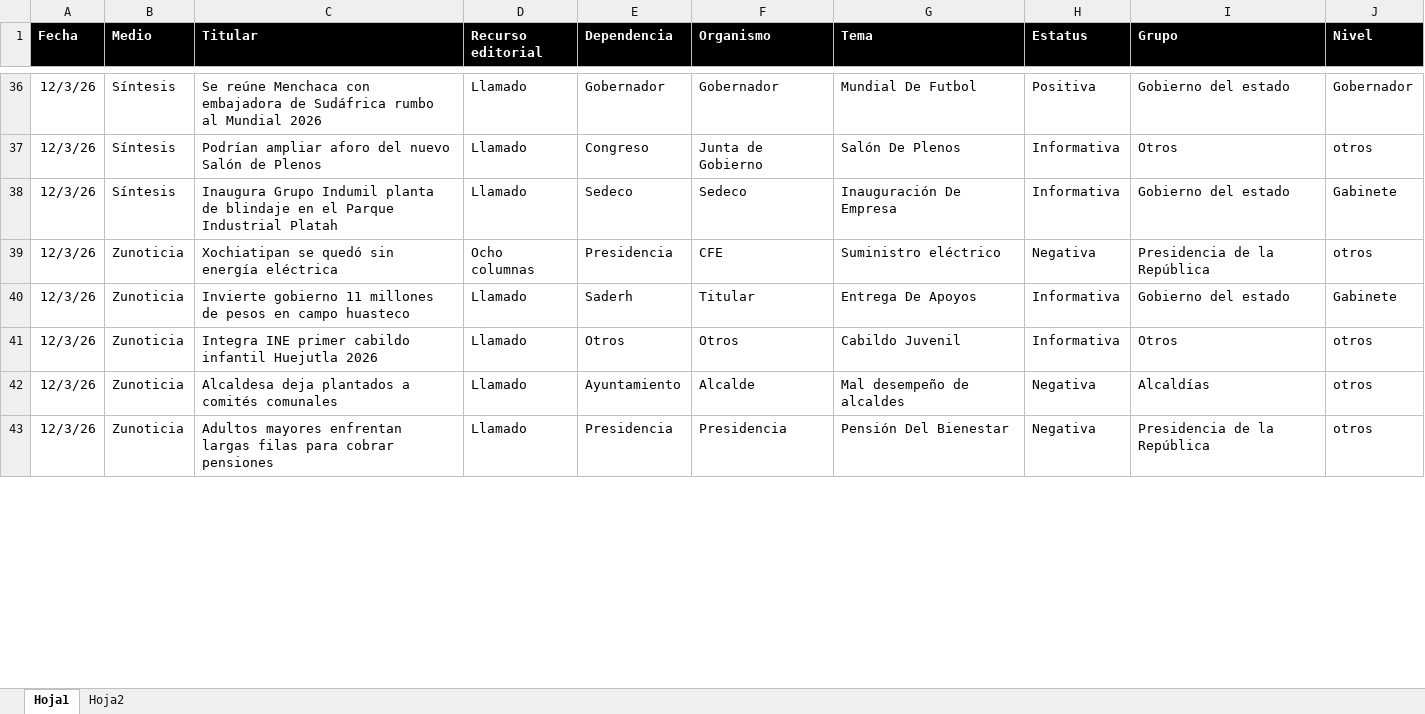
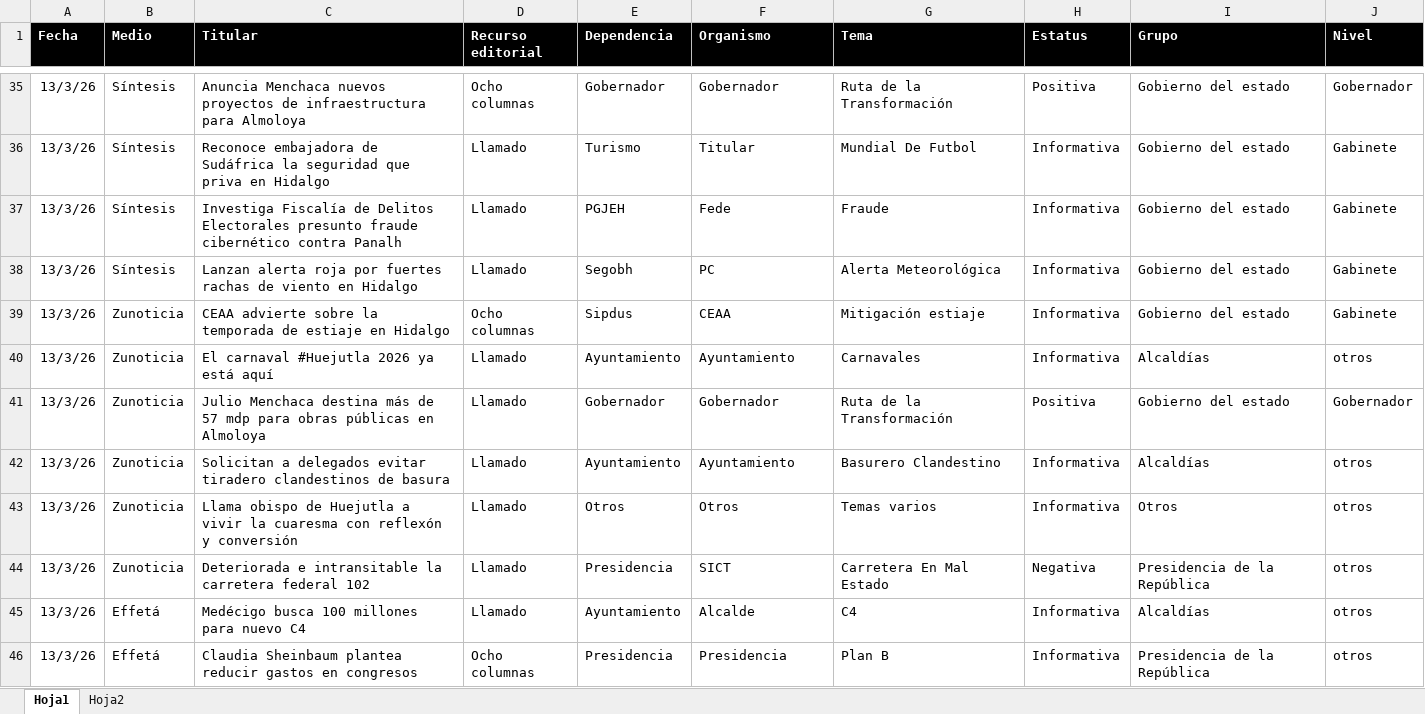
Before and after one commit to thelonious9/Reporteportadas, an Excel workbook: MuestraPortadas.xlsx, sheet Hoja1, drawn as a sheet; only a part is shown, gaps mark what is left out; values as stored, in another font and other column widths than the file's, no borders; table styles not drawn; removed rows and columns are numbered as before the commit, all else as after; the diff covers the shown part only; the diff names each change by its address in the sheet, - before the commit and + after, or states it on an @@ line.

```diff
--- a/MuestraPortadas.xlsx (sheet Hoja1)
+++ b/MuestraPortadas.xlsx (sheet Hoja1)
-A35 (Fecha): 12/3/26
+A35 (Fecha): 13/3/26
-C35 (Titular): Se reúne Menchaca con embajadora de Sudáfrica rumbo al Mundial 2026
+C35 (Titular): Anuncia Menchaca nuevos proyectos de infraestructura para Almoloya
-D35 (Recurso editorial): Llamado
+D35 (Recurso editorial): Ocho columnas
-G35 (Tema): Mundial De Futbol
+G35 (Tema): Ruta de la Transformación
-row 37: 12/3/26 | Síntesis | Podrían ampliar aforo del nuevo Salón de Plenos | Llamado | Congreso | Junta de Gobierno | Salón De Plenos | Informativa | Otros | otros
+row 36: 13/3/26 | Síntesis | Reconoce embajadora de Sudáfrica la seguridad que priva en Hidalgo | Llamado | Turismo | Titular | Mundial De Futbol | Informativa | Gobierno del estado | Gabinete
-A37 (Fecha): 12/3/26
+A37 (Fecha): 13/3/26
-C37 (Titular): Inaugura Grupo Indumil planta de blindaje en el Parque Industrial Platah
+C37 (Titular): Investiga Fiscalía de Delitos Electorales presunto fraude cibernético contra Panalh
-E37 (Dependencia): Sedeco
+E37 (Dependencia): PGJEH
-F37 (Organismo): Sedeco
+F37 (Organismo): Fede
-G37 (Tema): Inauguración De Empresa
+G37 (Tema): Fraude
-row 39: 12/3/26 | Zunoticia | Xochiatipan se quedó sin energía eléctrica | Ocho columnas | Presidencia | CFE | Suministro eléctrico | Negativa | Presidencia de la República | otros
-A38 (Fecha): 12/3/26
+A38 (Fecha): 13/3/26
-B38 (Medio): Zunoticia
+B38 (Medio): Síntesis
-C38 (Titular): Invierte gobierno 11 millones de pesos en campo huasteco
+C38 (Titular): Lanzan alerta roja por fuertes rachas de viento en Hidalgo
-E38 (Dependencia): Saderh
+E38 (Dependencia): Segobh
-F38 (Organismo): Titular
+F38 (Organismo): PC
-G38 (Tema): Entrega De Apoyos
+G38 (Tema): Alerta Meteorológica
+row 39: 13/3/26 | Zunoticia | CEAA advierte sobre la temporada de estiaje en Hidalgo | Ocho columnas | Sipdus | CEAA | Mitigación estiaje | Informativa | Gobierno del estado | Gabinete
+row 40: 13/3/26 | Zunoticia | El carnaval #Huejutla 2026 ya está aquí | Llamado | Ayuntamiento | Ayuntamiento | Carnavales | Informativa | Alcaldías | otros
+row 41: 13/3/26 | Zunoticia | Julio Menchaca destina más de 57 mdp para obras públicas en Almoloya | Llamado | Gobernador | Gobernador | Ruta de la Transformación | Positiva | Gobierno del estado | Gobernador
+row 42: 13/3/26 | Zunoticia | Solicitan a delegados evitar tiradero clandestinos de basura | Llamado | Ayuntamiento | Ayuntamiento | Basurero Clandestino | Informativa | Alcaldías | otros
-A43 (Fecha): 12/3/26
+A43 (Fecha): 13/3/26
-C43 (Titular): Integra INE primer cabildo infantil Huejutla 2026
+C43 (Titular): Llama obispo de Huejutla a vivir la cuaresma con reflexón y conversión
-G43 (Tema): Cabildo Juvenil
+G43 (Tema): Temas varios
-row 42: 12/3/26 | Zunoticia | Alcaldesa deja plantados a comités comunales | Llamado | Ayuntamiento | Alcalde | Mal desempeño de alcaldes | Negativa | Alcaldías | otros
-A44 (Fecha): 12/3/26
+A44 (Fecha): 13/3/26
-C44 (Titular): Adultos mayores enfrentan largas filas para cobrar pensiones
+C44 (Titular): Deteriorada e intransitable la carretera federal 102
-F44 (Organismo): Presidencia
+F44 (Organismo): SICT
-G44 (Tema): Pensión Del Bienestar
+G44 (Tema): Carretera En Mal Estado
+row 45: 13/3/26 | Effetá | Medécigo busca 100 millones para nuevo C4 | Llamado | Ayuntamiento | Alcalde | C4 | Informativa | Alcaldías | otros
+row 46: 13/3/26 | Effetá | Claudia Sheinbaum plantea reducir gastos en congresos | Ocho columnas | Presidencia | Presidencia | Plan B | Informativa | Presidencia de la República | otros
```
Also changed, not shown: 25 added rows, 27 removed rows and 132 edited cells elsewhere in this sheet, 1 other file.
